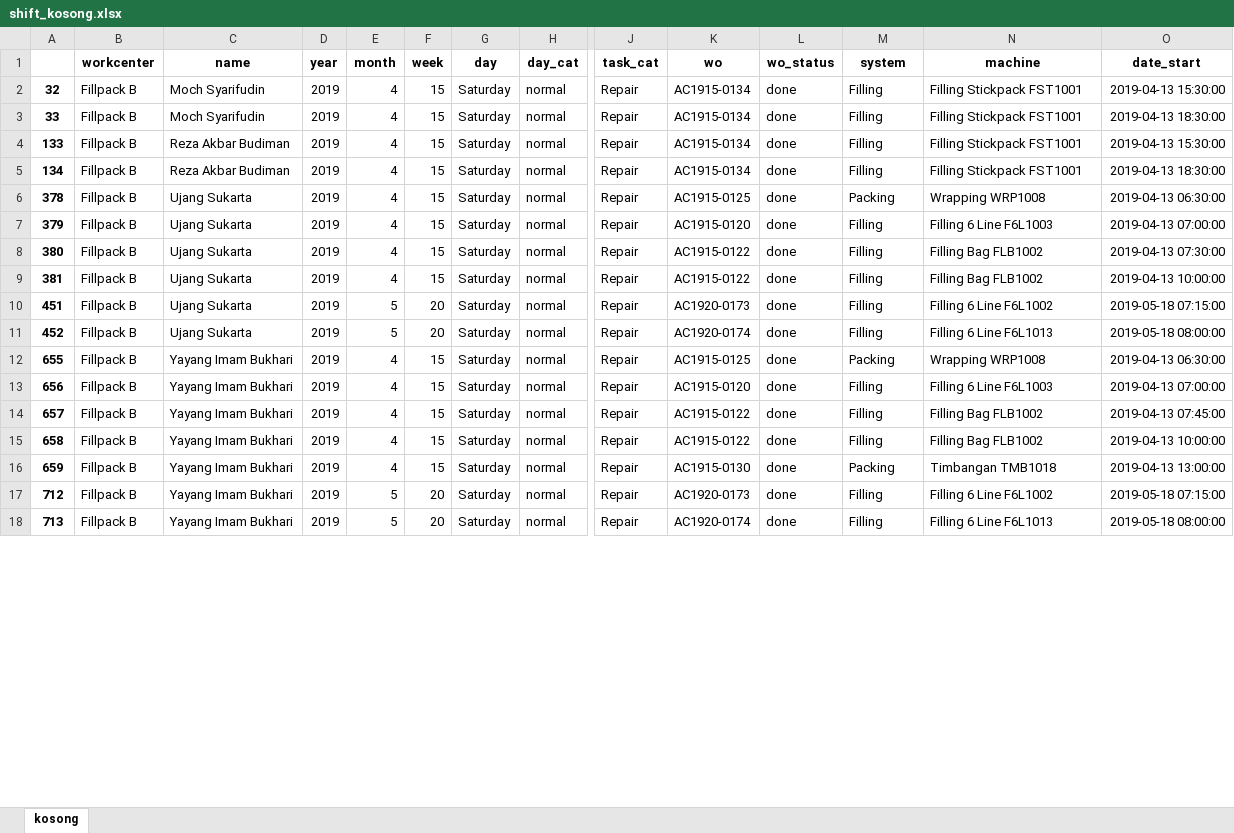
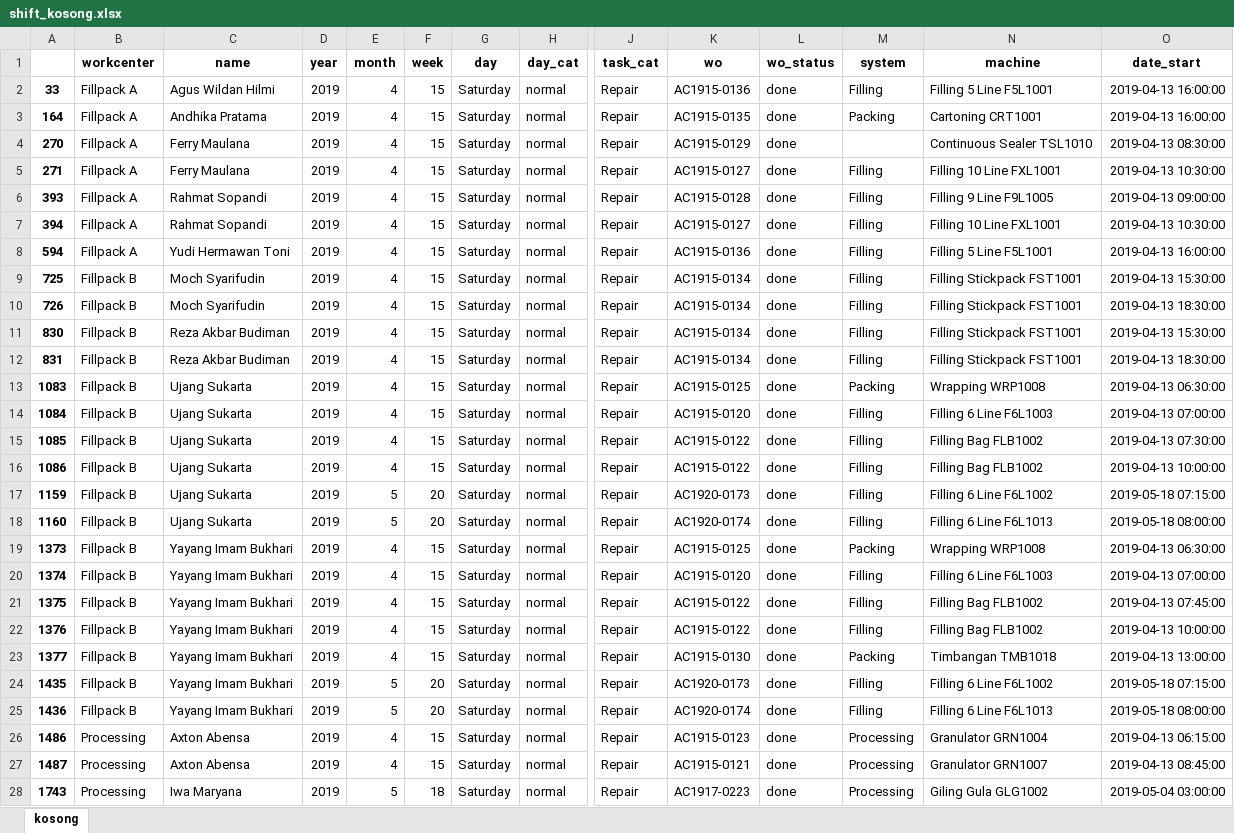
Before and after one commit to fahimhm/dashboard, an Excel workbook: data_output/shift_kosong.xlsx, sheet kosong, drawn as a sheet; only a part is shown, gaps mark what is left out; values as stored, in another font and other column widths than the file's, no borders; addresses are those after the commit; rows hold the shown columns only; the diff covers the shown part only; the diff names each change by its address in the sheet, - before the commit and + after, or states it on an @@ line.

Commit message:
download all workcenter lengkap

```diff
--- a/data_output/shift_kosong.xlsx (sheet kosong)
+++ b/data_output/shift_kosong.xlsx (sheet kosong)
+row 2: 33 | Fillpack A | Agus Wildan Hilmi | 2019 | 4 | 15 | Saturday | normal | Repair | AC1915-0136 | done | Filling | Filling 5 Line F5L1001 | 2019-04-13 16:00:00
+row 3: 164 | Fillpack A | Andhika Pratama | 2019 | 4 | 15 | Saturday | normal | Repair | AC1915-0135 | done | Packing | Cartoning CRT1001 | 2019-04-13 16:00:00
+row 4: 270 | Fillpack A | Ferry Maulana | 2019 | 4 | 15 | Saturday | normal | Repair | AC1915-0129 | done |  | Continuous Sealer TSL1010 | 2019-04-13 08:30:00
+row 5: 271 | Fillpack A | Ferry Maulana | 2019 | 4 | 15 | Saturday | normal | Repair | AC1915-0127 | done | Filling | Filling 10 Line FXL1001 | 2019-04-13 10:30:00
+row 6: 393 | Fillpack A | Rahmat Sopandi | 2019 | 4 | 15 | Saturday | normal | Repair | AC1915-0128 | done | Filling | Filling 9 Line F9L1005 | 2019-04-13 09:00:00
+row 7: 394 | Fillpack A | Rahmat Sopandi | 2019 | 4 | 15 | Saturday | normal | Repair | AC1915-0127 | done | Filling | Filling 10 Line FXL1001 | 2019-04-13 10:30:00
+row 8: 594 | Fillpack A | Yudi Hermawan Toni | 2019 | 4 | 15 | Saturday | normal | Repair | AC1915-0136 | done | Filling | Filling 5 Line F5L1001 | 2019-04-13 16:00:00
-A9: 32
+A9: 725
-A10: 33
+A10: 726
-A11: 133
+A11: 830
-A12: 134
+A12: 831
-A13: 378
+A13: 1083
-A14: 379
+A14: 1084
-A15: 380
+A15: 1085
-A16: 381
+A16: 1086
-A17: 451
+A17: 1159
-A18: 452
+A18: 1160
-A19: 655
+A19: 1373
-A20: 656
+A20: 1374
-A21: 657
+A21: 1375
-A22: 658
+A22: 1376
-A23: 659
+A23: 1377
-A24: 712
+A24: 1435
-A25: 713
+A25: 1436
+row 26: 1486 | Processing | Axton Abensa | 2019 | 4 | 15 | Saturday | normal | Repair | AC1915-0123 | done | Processing | Granulator GRN1004 | 2019-04-13 06:15:00
+row 27: 1487 | Processing | Axton Abensa | 2019 | 4 | 15 | Saturday | normal | Repair | AC1915-0121 | done | Processing | Granulator GRN1007 | 2019-04-13 08:45:00
+row 28: 1743 | Processing | Iwa Maryana | 2019 | 5 | 18 | Saturday | normal | Repair | AC1917-0223 | done | Processing | Giling Gula GLG1002 | 2019-05-04 03:00:00
```
Also changed, not shown: 6 added rows and 10 edited cells elsewhere in this sheet, data_output/data_overlap.xlsx, 9 other files.
